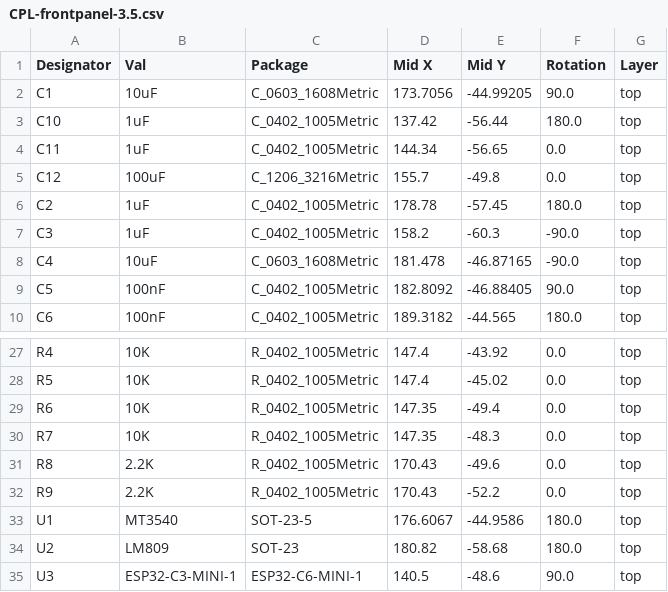
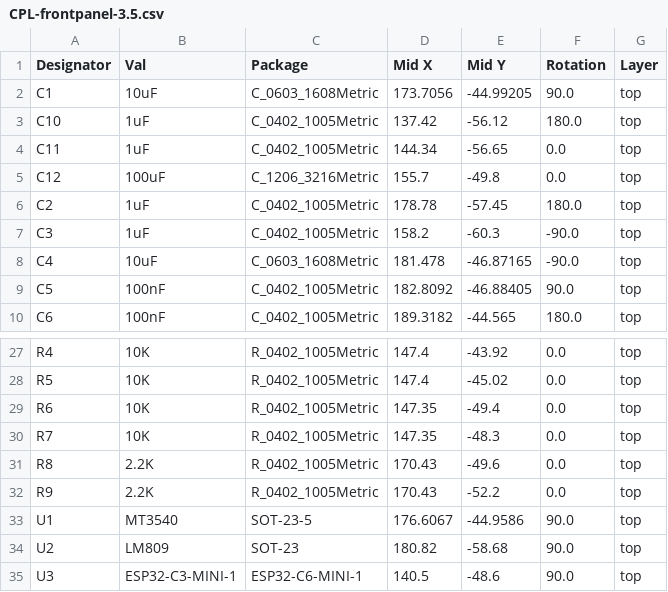
Before and after one commit to polpo/open-retro-storage-frontpanel, a CSV file: hw-frontpanel-3.5/jlcpcb/production_files/CPL-frontpanel-3.5.csv, drawn as a sheet; only a part is shown, gaps mark what is left out.

```diff
--- a/hw-frontpanel-3.5/jlcpcb/production_files/CPL-frontpanel-3.5.csv
+++ b/hw-frontpanel-3.5/jlcpcb/production_files/CPL-frontpanel-3.5.csv
@@ -2,3 +2,3 @@ Designator,Val,Package,Mid X,Mid Y,Rotation,Layer
 C1,10uF,C_0603_1608Metric,173.7056,-44.99205,90.0,top
-C10,1uF,C_0402_1005Metric,137.42,-56.44,180.0,top
+C10,1uF,C_0402_1005Metric,137.42,-56.12,180.0,top
 C11,1uF,C_0402_1005Metric,144.34,-56.65,0.0,top
@@ -32,4 +32,4 @@ R8,2.2K,R_0402_1005Metric,170.43,-49.6,0.0,top
 R9,2.2K,R_0402_1005Metric,170.43,-52.2,0.0,top
-U1,MT3540,SOT-23-5,176.6067,-44.9586,180.0,top
-U2,LM809,SOT-23,180.82,-58.68,180.0,top
+U1,MT3540,SOT-23-5,176.6067,-44.9586,90.0,top
+U2,LM809,SOT-23,180.82,-58.68,90.0,top
 U3,ESP32-C3-MINI-1,ESP32-C6-MINI-1,140.5,-48.6,90.0,top
```
Also changed, not shown: 2 other files.
